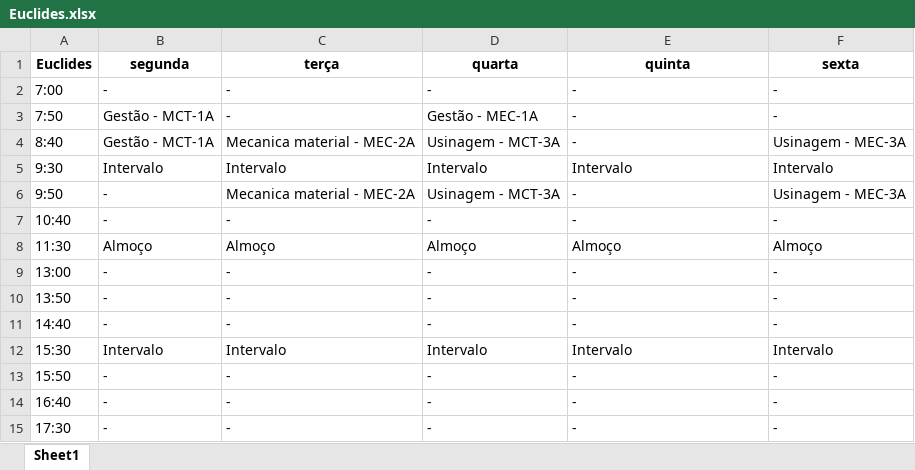
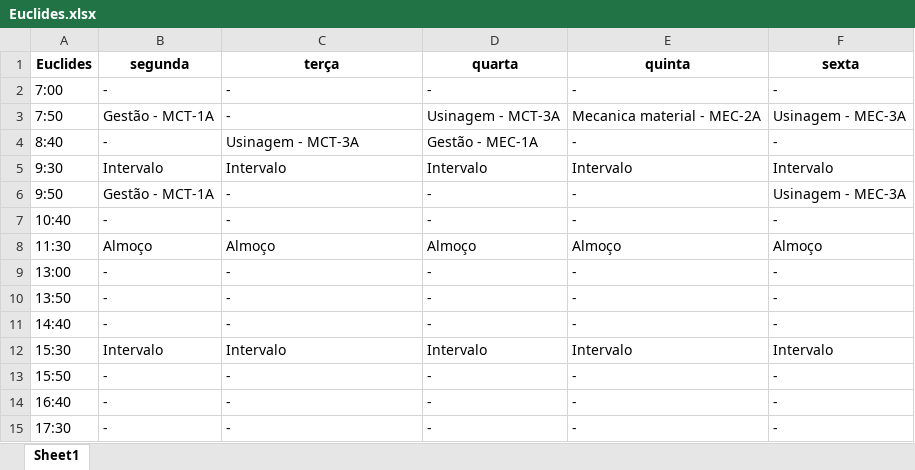
Before and after one commit to TulioHRC/Horarios-CEFET, an Excel workbook: data/teacher/Euclides.xlsx, sheet Sheet1, drawn as a sheet; values as stored, in another font and other column widths than the file's, no borders; the diff names each change by its address in the sheet, - before the commit and + after, or states it on an @@ line.

```diff
--- a/data/teacher/Euclides.xlsx (sheet Sheet1)
+++ b/data/teacher/Euclides.xlsx (sheet Sheet1)
-D3 (quarta): Gestão - MEC-1A
+D3 (quarta): Usinagem - MCT-3A
-E3 (quinta): -
+E3 (quinta): Mecanica material - MEC-2A
-F3 (sexta): -
+F3 (sexta): Usinagem - MEC-3A
-B4 (segunda): Gestão - MCT-1A
+B4 (segunda): -
-C4 (terça): Mecanica material - MEC-2A
+C4 (terça): Usinagem - MCT-3A
-D4 (quarta): Usinagem - MCT-3A
+D4 (quarta): Gestão - MEC-1A
-F4 (sexta): Usinagem - MEC-3A
+F4 (sexta): -
-B6 (segunda): -
+B6 (segunda): Gestão - MCT-1A
-C6 (terça): Mecanica material - MEC-2A
+C6 (terça): -
-D6 (quarta): Usinagem - MCT-3A
+D6 (quarta): -
```
Also changed, not shown: data/teacher/Andre Barros.xlsx, data/teacher/Andre Lucca.xlsx, 20 other files.
